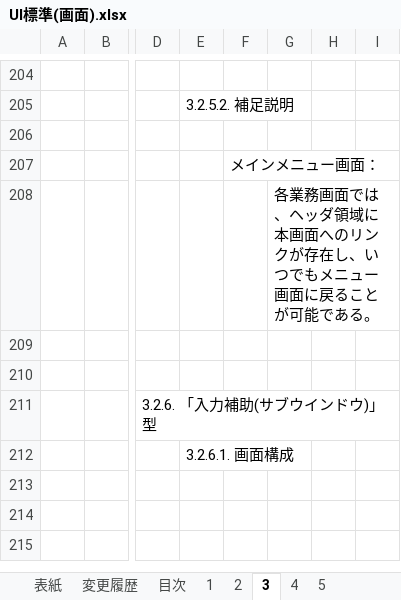
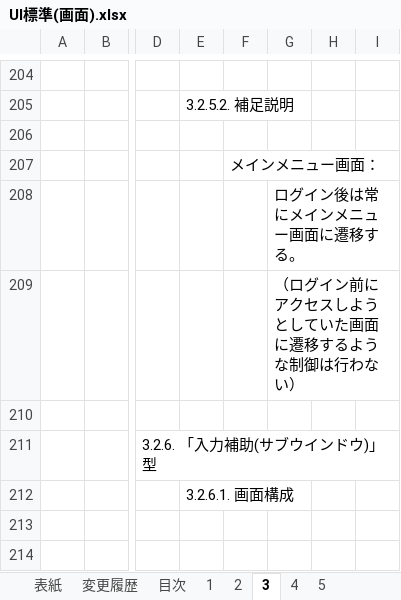
Before and after one commit to Fintan-contents/nablarch-system-development-guide, an Excel workbook: サンプルプロジェクト/設計書/A1_プロジェクト管理システム/020_方式設計/020_開発標準/010_設計標準/UI標準(画面).xlsx, sheet 3, drawn as a sheet; only a part is shown, gaps mark what is left out; the shorter side is filled out with more unchanged rows; values as stored, in another font and other column widths than the file's, no borders; charts and pictures not drawn; the diff names each change by its address in the sheet, - before the commit and + after, or states it on an @@ line.

Commit message:
ログインの遷移の補足説明を修正

```diff
--- a/サンプルプロジェクト/設計書/A1_プロジェクト管理システム/020_方式設計/020_開発標準/010_設計標準/UI標準(画面).xlsx (sheet 3)
+++ b/サンプルプロジェクト/設計書/A1_プロジェクト管理システム/020_方式設計/020_開発標準/010_設計標準/UI標準(画面).xlsx (sheet 3)
-G208: 各業務画面では、ヘッダ領域に本画面へのリンクが存在し、いつでもメニュー画面に戻ることが可能である。
+G208: ログイン後は常にメインメニュー画面に遷移する。
-G209: (empty)
+G209: （ログイン前にアクセスしようとしていた画面に遷移するような制御は行わない）
```
